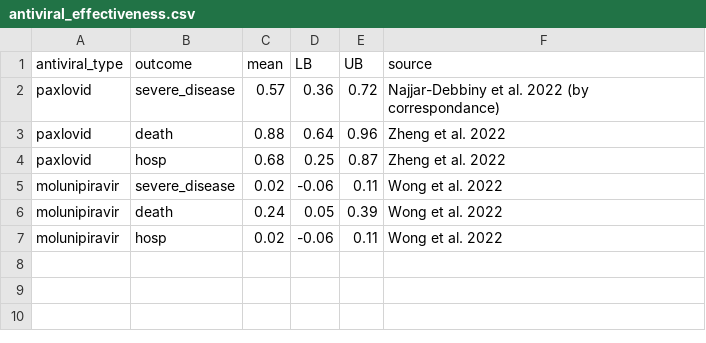
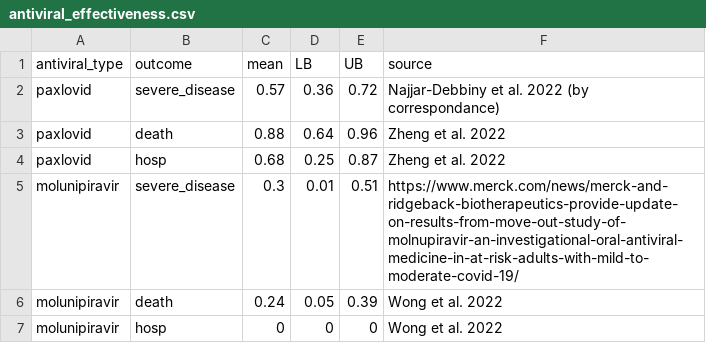
Before and after one commit to gizembilgin/indoPacific_COVID19_cost_effectiveness, a CSV file: 1_inputs/antiviral_effectiveness.csv, drawn as a sheet.

Commit message:
Update antiviral_effectiveness.csv

```diff
--- a/1_inputs/antiviral_effectiveness.csv
+++ b/1_inputs/antiviral_effectiveness.csv
@@ -4,4 +4,4 @@ paxlovid,death,0.88,0.64,0.96,Zheng et al. 2022
 paxlovid,hosp,0.68,0.25,0.87,Zheng et al. 2022
-molunipiravir,severe_disease,0.02,-0.06,0.11,Wong et al. 2022
+molunipiravir,severe_disease,0.3,0.01,0.51,https://www.merck.com/news/merck-and-ridgeback-biotherapeutics-provide-update-on-results-from-move-out-study-of-molnupiravir-an-investigational-oral-antiviral-medicine-in-at-risk-adults-with-mild-to-moderate-covid-19/
 molunipiravir,death,0.24,0.05,0.39,Wong et al. 2022
-molunipiravir,hosp,0.02,-0.06,0.11,Wong et al. 2022
+molunipiravir,hosp,0,0,0,Wong et al. 2022
```
